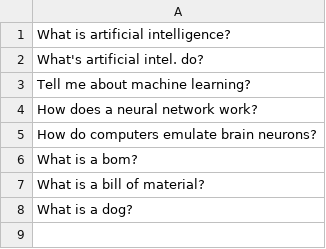
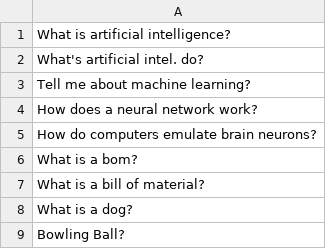
Before and after one commit to scipele/cpp, a CSV file: llm/matchQA/new_questions.csv, drawn as a sheet; the diff names each change by its address in the sheet, - before the commit and + after, or states it on an @@ line.

```diff
--- a/llm/matchQA/new_questions.csv
+++ b/llm/matchQA/new_questions.csv
+row 9: Bowling Ball?
```
Also changed, not shown: llm/matchQA/results.csv, 1 other file.
